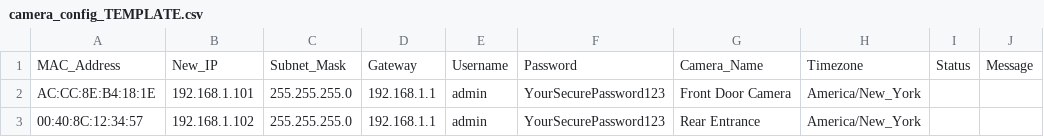
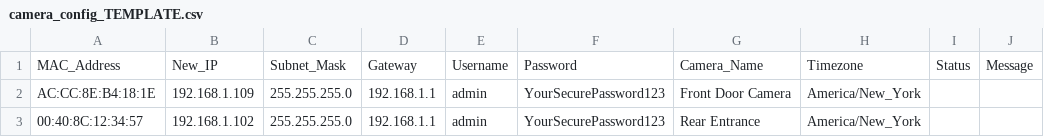
Before and after one commit to ramon3k/axis-camera-batch-programmer, a CSV file: camera_config_TEMPLATE.csv, drawn as a sheet; only a part is shown; the diff names each change by its address in the sheet, - before the commit and + after, or states it on an @@ line.

```diff
--- a/camera_config_TEMPLATE.csv
+++ b/camera_config_TEMPLATE.csv
-B2: 192.168.1.101
+B2: 192.168.1.109
```
Also changed, not shown: 1 other file.
